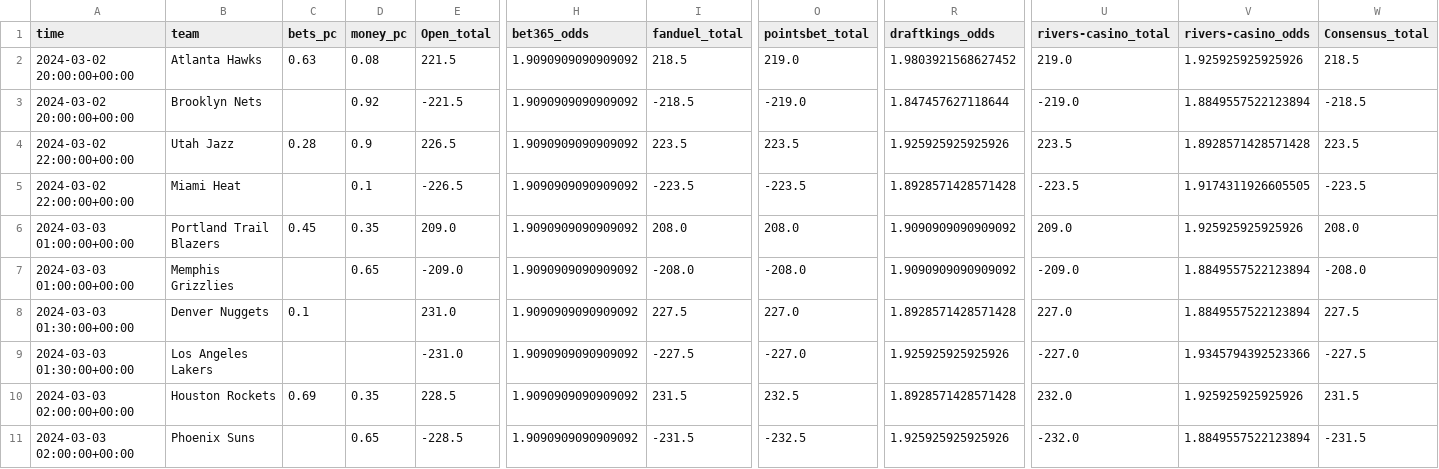
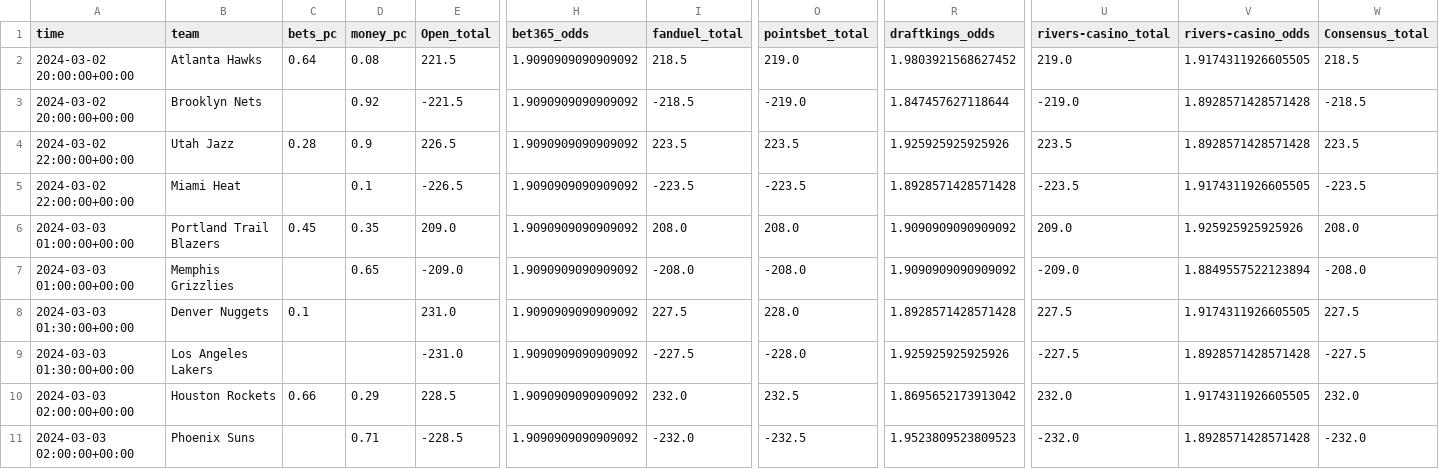
Before and after one commit to Donalcon/reverse_line_movement, a CSV file: nba_total_df.csv, drawn as a sheet; only a part is shown, gaps mark what is left out; the diff names each change by its address in the sheet, - before the commit and + after, or states it on an @@ line.

```diff
--- a/nba_total_df.csv
+++ b/nba_total_df.csv
-C2 (bets_pc): 0.63
+C2 (bets_pc): 0.64
-V2 (rivers-casino_odds): 1.925925925925926
+V2 (rivers-casino_odds): 1.9174311926605505
-V3 (rivers-casino_odds): 1.8849557522123894
+V3 (rivers-casino_odds): 1.8928571428571428
-O8 (pointsbet_total): 227.0
+O8 (pointsbet_total): 228.0
-U8 (rivers-casino_total): 227.0
+U8 (rivers-casino_total): 227.5
-V8 (rivers-casino_odds): 1.8849557522123894
+V8 (rivers-casino_odds): 1.9174311926605505
-O9 (pointsbet_total): -227.0
+O9 (pointsbet_total): -228.0
-U9 (rivers-casino_total): -227.0
+U9 (rivers-casino_total): -227.5
-V9 (rivers-casino_odds): 1.9345794392523366
+V9 (rivers-casino_odds): 1.8928571428571428
-C10 (bets_pc): 0.69
+C10 (bets_pc): 0.66
-D10 (money_pc): 0.35
+D10 (money_pc): 0.29
-I10 (fanduel_total): 231.5
+I10 (fanduel_total): 232.0
-R10 (draftkings_odds): 1.8928571428571428
+R10 (draftkings_odds): 1.8695652173913042
-V10 (rivers-casino_odds): 1.925925925925926
+V10 (rivers-casino_odds): 1.9174311926605505
-W10 (Consensus_total): 231.5
+W10 (Consensus_total): 232.0
-D11 (money_pc): 0.65
+D11 (money_pc): 0.71
-I11 (fanduel_total): -231.5
+I11 (fanduel_total): -232.0
-R11 (draftkings_odds): 1.925925925925926
+R11 (draftkings_odds): 1.9523809523809523
-V11 (rivers-casino_odds): 1.8849557522123894
+V11 (rivers-casino_odds): 1.8928571428571428
-W11 (Consensus_total): -231.5
+W11 (Consensus_total): -232.0
```
Also changed, not shown: nba_spread_df.csv.
